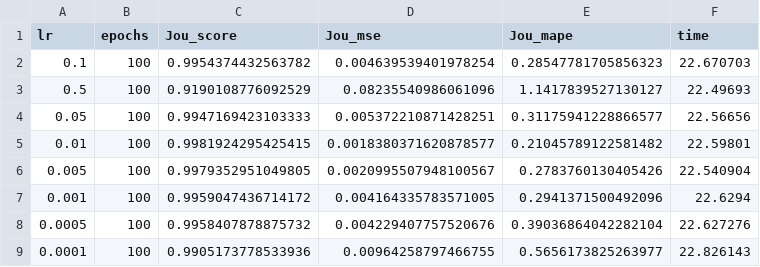
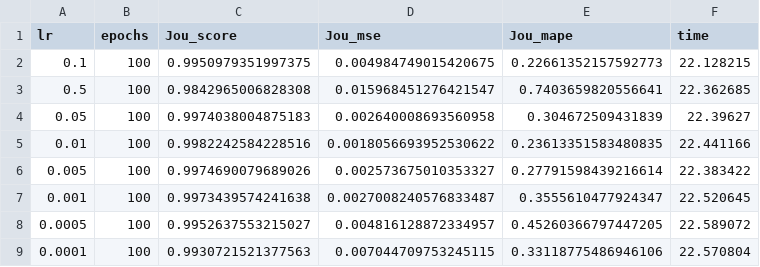
Before and after one commit to Pedro-Rick/IC, a CSV file: transferLearning/transL_results/V/motor_V_Jou_TL_2D_info.csv, drawn as a sheet.

```diff
--- a/transferLearning/transL_results/V/motor_V_Jou_TL_2D_info.csv
+++ b/transferLearning/transL_results/V/motor_V_Jou_TL_2D_info.csv
@@ -1,9 +1,9 @@
 lr,epochs,Jou_score,Jou_mse,Jou_mape,time
-0.1,100,0.9954374432563782,0.004639539401978254,0.28547781705856323,22.670703
-0.5,100,0.9190108776092529,0.08235540986061096,1.1417839527130127,22.49693
-0.05,100,0.9947169423103333,0.005372210871428251,0.31175941228866577,22.56656
-0.01,100,0.9981924295425415,0.0018380371620878577,0.21045789122581482,22.59801
-0.005,100,0.9979352951049805,0.0020995507948100567,0.2783760130405426,22.540904
-0.001,100,0.9959047436714172,0.004164335783571005,0.2941371500492096,22.6294
-0.0005,100,0.9958407878875732,0.004229407757520676,0.39036864042282104,22.627276
-0.0001,100,0.9905173778533936,0.00964258797466755,0.5656173825263977,22.826143
+0.1,100,0.9950979351997375,0.004984749015420675,0.22661352157592773,22.128215
+0.5,100,0.9842965006828308,0.015968451276421547,0.7403659820556641,22.362685
+0.05,100,0.9974038004875183,0.002640008693560958,0.304672509431839,22.39627
+0.01,100,0.9982242584228516,0.0018056693952530622,0.23613351583480835,22.441166
+0.005,100,0.9974690079689026,0.002573675010353327,0.27791598439216614,22.383422
+0.001,100,0.9973439574241638,0.0027008240576833487,0.3555610477924347,22.520645
+0.0005,100,0.9952637553215027,0.004816128872334957,0.45260366797447205,22.589072
+0.0001,100,0.9930721521377563,0.007044709753245115,0.33118775486946106,22.570804
```
Also changed, not shown: transferLearning/transL_results/Nabla/motor_Nabla_Jou_TL_2D_info.csv, transferLearning/transL_results/V/graficos/curve_TL_epochs_V_Jou.csv, 1 other file.
